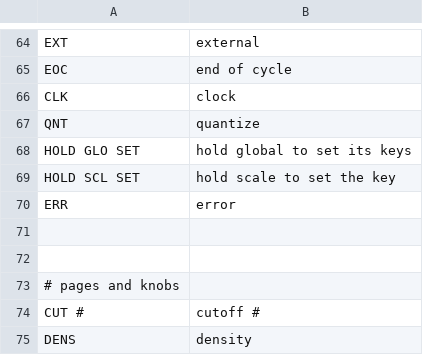
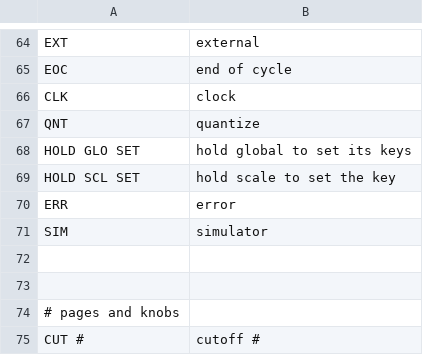
Before and after one commit to Rastapopolix/tessera, a TSV file: firmware/words.tsv, drawn as a sheet; only a part is shown, gaps mark what is left out; the shorter side is filled out with more unchanged rows.

```diff
--- a/firmware/words.tsv
+++ b/firmware/words.tsv
@@ -70,2 +70,3 @@ HOLD SCL SET	hold scale to set the key
 ERR	error
+SIM	simulator
 
```
Also changed, not shown: 9 other files.
